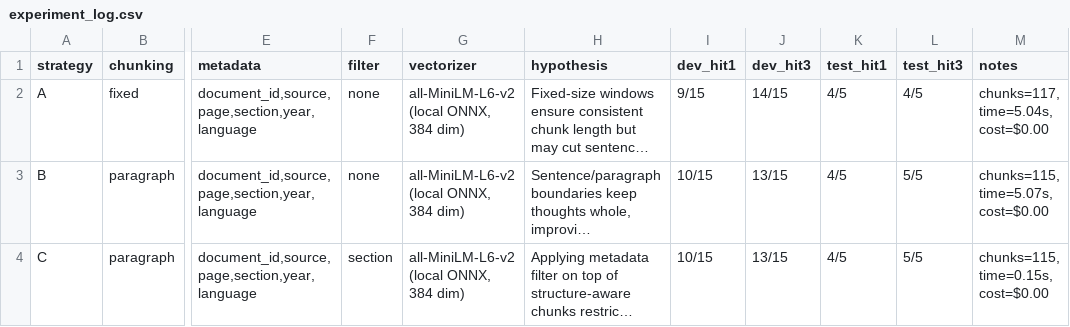
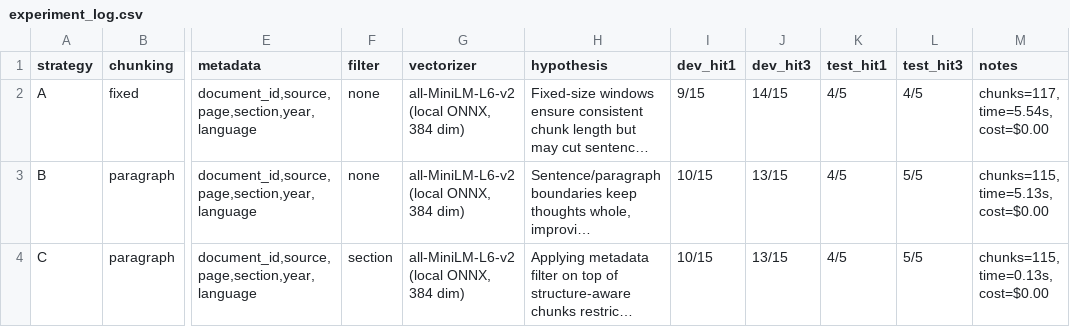
Before and after one commit to moyymochi11/K5-L3B-DAY06-ChuVanNhat-2A202603848-DataIngestion, a CSV file: artifacts/experiment_log.csv, drawn as a sheet; only a part is shown, gaps mark what is left out; long unchanged cells end in …; the diff names each change by its address in the sheet, - before the commit and + after, or states it on an @@ line.

```diff
--- a/artifacts/experiment_log.csv
+++ b/artifacts/experiment_log.csv
-M2 (notes): chunks=117, time=5.04s, cost=$0.00
+M2 (notes): chunks=117, time=5.54s, cost=$0.00
-M3 (notes): chunks=115, time=5.07s, cost=$0.00
+M3 (notes): chunks=115, time=5.13s, cost=$0.00
-M4 (notes): chunks=115, time=0.15s, cost=$0.00
+M4 (notes): chunks=115, time=0.13s, cost=$0.00
```
Also changed, not shown: 14 other files.
